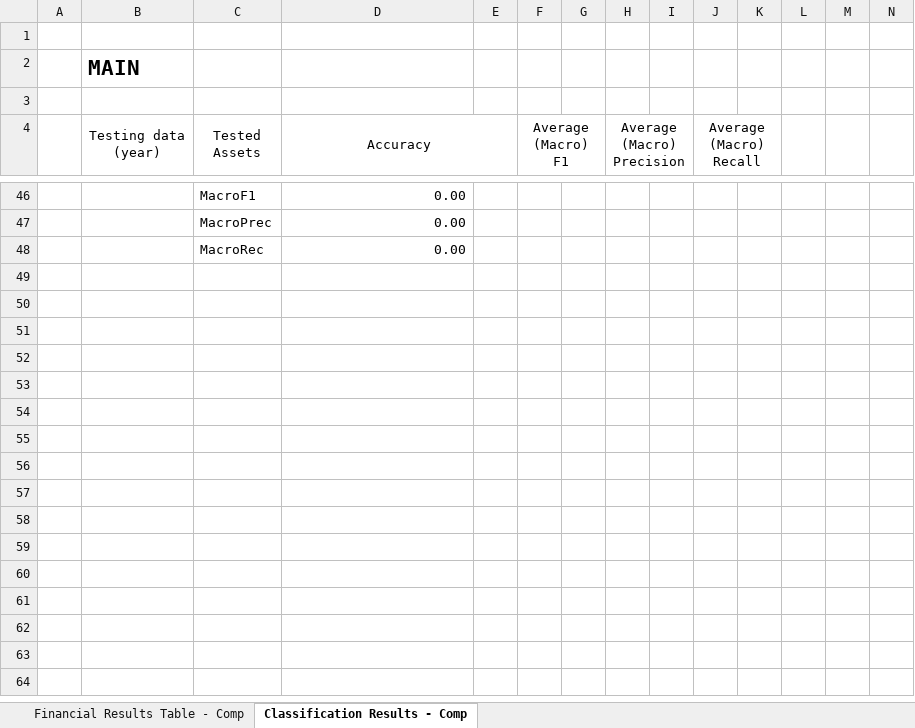
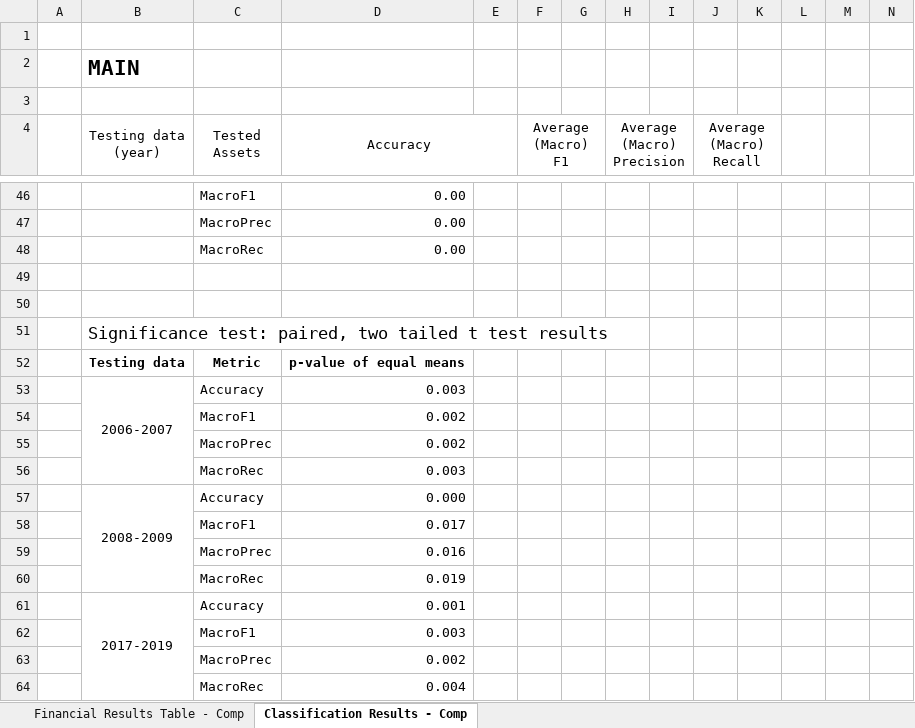
Before and after one commit to lauraperge/blackbox-trading-CNN, an Excel workbook: results tables/results_table_scheme.xlsx, sheet Classification Results - Comp, drawn as a sheet; only a part is shown, gaps mark what is left out; values as stored, in another font and other column widths than the file's, no borders; rows hold the shown columns only; the diff names each change by its address in the sheet, - before the commit and + after, or states it on an @@ line.

Commit message:
updated methodology with t-test

```diff
--- a/results tables/results_table_scheme.xlsx (sheet Classification Results - Comp)
+++ b/results tables/results_table_scheme.xlsx (sheet Classification Results - Comp)
+row 49: (empty)
+row 50: (empty)
+row 51:  | Significance test: paired, two tailed t test results
+row 52:  | Testing data | Metric | p-value of equal means
+row 53:  | 2006-2007 | Accuracy | 0.003
+row 54:  |  | MacroF1 | 0.002
+row 55:  |  | MacroPrec | 0.002
+row 56:  |  | MacroRec | 0.003
+row 57:  | 2008-2009 | Accuracy | 0.000
+row 58:  |  | MacroF1 | 0.017
+row 59:  |  | MacroPrec | 0.016
+row 60:  |  | MacroRec | 0.019
+row 61:  | 2017-2019 | Accuracy | 0.001
+row 62:  |  | MacroF1 | 0.003
+row 63:  |  | MacroPrec | 0.002
+row 64:  |  | MacroRec | 0.004
```
Also changed, not shown: 4 other files.
